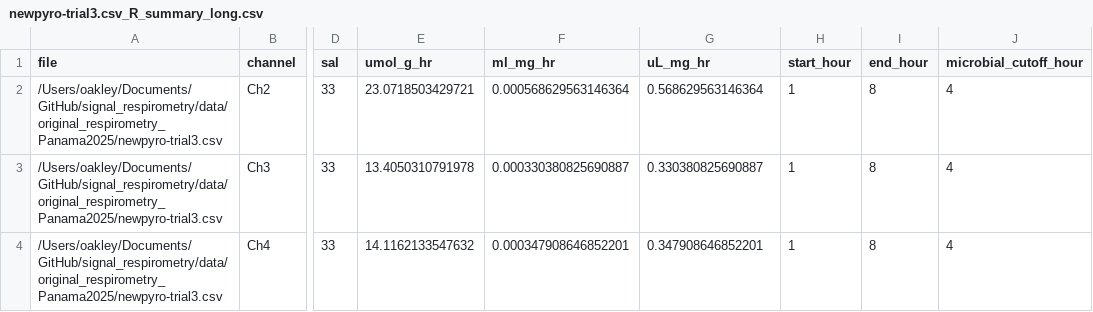
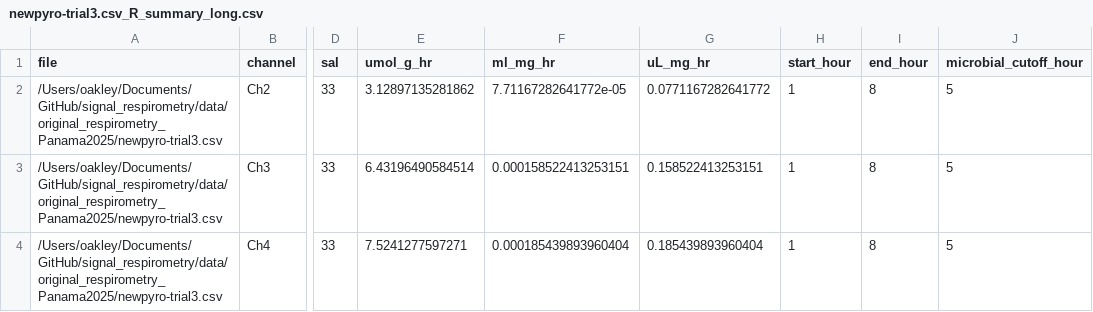
Before and after one commit to ucsb-oakley-lab/signal_respirometry, a CSV file: data/processed/newpyro-trial3.csv_R_summary_long.csv, drawn as a sheet; only a part is shown, gaps mark what is left out; the diff names each change by its address in the sheet, - before the commit and + after, or states it on an @@ line.

```diff
--- a/data/processed/newpyro-trial3.csv_R_summary_long.csv
+++ b/data/processed/newpyro-trial3.csv_R_summary_long.csv
-E2 (umol_g_hr): 23.0718503429721
+E2 (umol_g_hr): 3.12897135281862
-F2 (ml_mg_hr): 0.000568629563146364
+F2 (ml_mg_hr): 7.71167282641772e-05
-G2 (uL_mg_hr): 0.568629563146364
+G2 (uL_mg_hr): 0.0771167282641772
-J2:J4 (microbial_cutoff_hour): 4
+J2:J4 (microbial_cutoff_hour): 5
-E3 (umol_g_hr): 13.4050310791978
+E3 (umol_g_hr): 6.43196490584514
-F3 (ml_mg_hr): 0.000330380825690887
+F3 (ml_mg_hr): 0.000158522413253151
-G3 (uL_mg_hr): 0.330380825690887
+G3 (uL_mg_hr): 0.158522413253151
-E4 (umol_g_hr): 14.1162133547632
+E4 (umol_g_hr): 7.5241277597271
-F4 (ml_mg_hr): 0.000347908646852201
+F4 (ml_mg_hr): 0.000185439893960404
-G4 (uL_mg_hr): 0.347908646852201
+G4 (uL_mg_hr): 0.185439893960404
```
Also changed, not shown: data/processed/Ostracods-trial5-box2-14Nov.csv_R_summary.csv, data/processed/Ostracods-trial5-box2-14Nov.csv_R_summary_long.csv, 14 other files.
